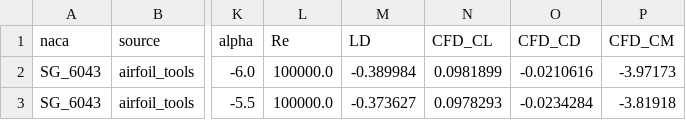
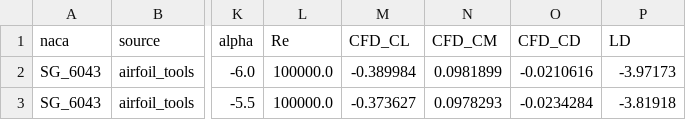
Before and after one commit to Flavien54/Projet_Session, a CSV file: data9profils_fluent.csv, drawn as a sheet; only a part is shown, gaps mark what is left out; the diff names each change by its address in the sheet, - before the commit and + after, or states it on an @@ line.

Commit message:
Correction

```diff
--- a/data9profils_fluent.csv
+++ b/data9profils_fluent.csv
-M1: LD
+M1: CFD_CL
-N1: CFD_CL
+N1: CFD_CM
-P1: CFD_CM
+P1: LD
```
